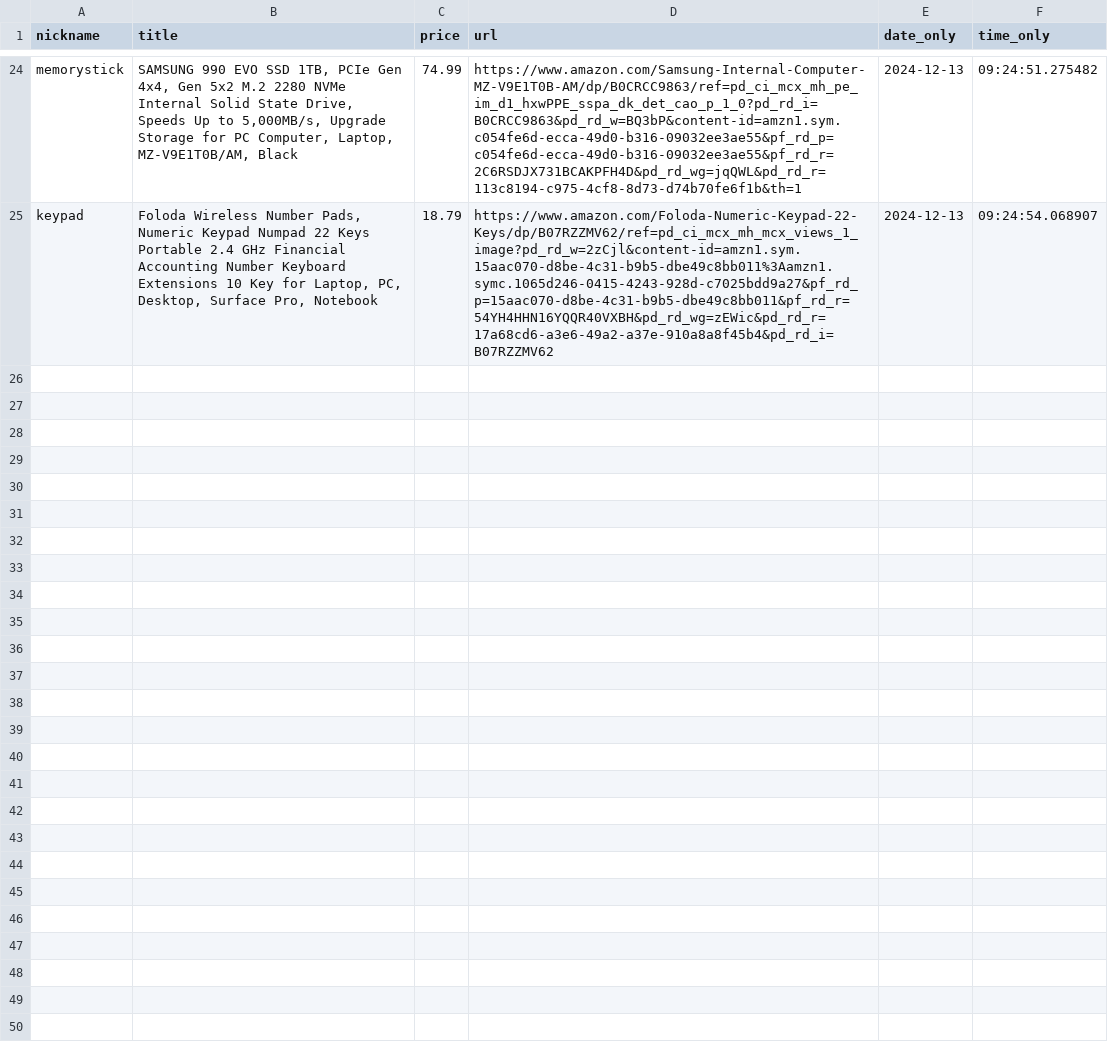
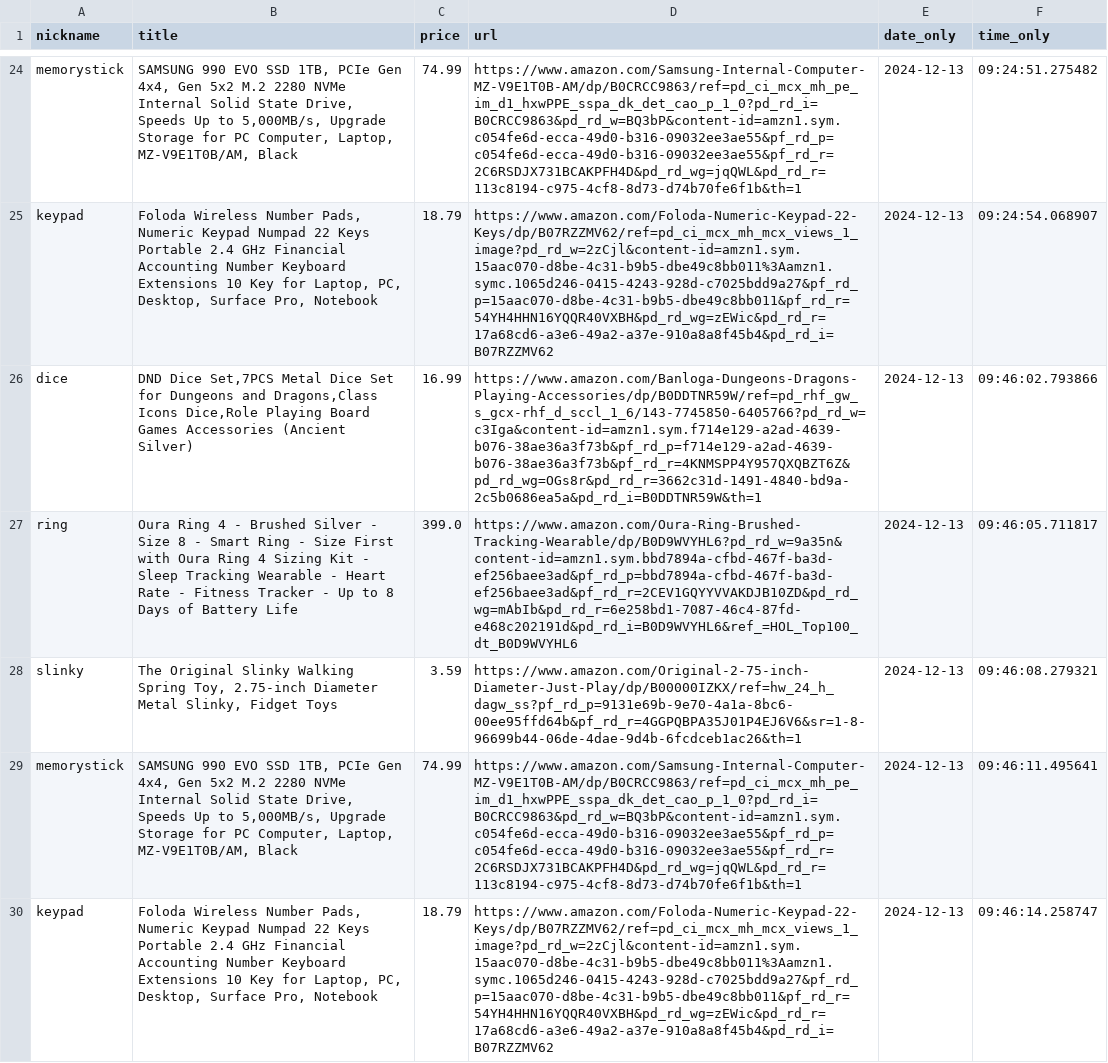
Before and after one commit to ChristopherGoodpaster/CapstoneProject, a CSV file: price_history.csv, drawn as a sheet; only a part is shown, gaps mark what is left out; the diff covers the shown part only.

```diff
--- a/price_history.csv
+++ b/price_history.csv
@@ -25 +25,6 @@ memorystick,"SAMSUNG 990 EVO SSD 1TB, PCIe Gen 4x4, Gen 5x2 M.2 2280 NVMe Intern
 keypad,"Foloda Wireless Number Pads, Numeric Keypad Numpad 22 Keys Portable 2.4 GHz Financial Accounting Number Keyboard Extensions 10 Key for Laptop, PC, Desktop, Surface Pro, Notebook",18.79,https://www.amazon.com/Foloda-Numeric-Keypad-22-Keys/dp/B07RZZMV62/ref=pd_ci_mcx_mh_mcx_views_1_image?pd_rd_w=2zCjl&content-id=amzn1.sym.15aac070-d8be-4c31-b9b5-dbe49c8bb011%3Aamzn1.symc.1065d246-0415-4243-928d-c7025bdd9a27&pf_rd_p=15aac070-d8be-4c31-b9b5-dbe49c8bb011&pf_rd_r=54YH4HHN16YQQR40VXBH&pd_rd_wg=zEWic&pd_rd_r=17a68cd6-a3e6-49a2-a37e-910a8a8f45b4&pd_rd_i=B07RZZMV62,2024-12-13,09:24:54.068907
+dice,"DND Dice Set,7PCS Metal Dice Set for Dungeons and Dragons,Class Icons Dice,Role Playing Board Games Accessories (Ancient Silver)",16.99,https://www.amazon.com/Banloga-Dungeons-Dragons-Playing-Accessories/dp/B0DDTNR59W/ref=pd_rhf_gw_s_gcx-rhf_d_sccl_1_6/143-7745850-6405766?pd_rd_w=c3Iga&content-id=amzn1.sym.f714e129-a2ad-4639-b076-38ae36a3f73b&pf_rd_p=f714e129-a2ad-4639-b076-38ae36a3f73b&pf_rd_r=4KNMSPP4Y957QXQBZT6Z&pd_rd_wg=OGs8r&pd_rd_r=3662c31d-1491-4840-bd9a-2c5b0686ea5a&pd_rd_i=B0DDTNR59W&th=1,2024-12-13,09:46:02.793866
+ring,Oura Ring 4 - Brushed Silver - Size 8 - Smart Ring - Size First with Oura Ring 4 Sizing Kit - Sleep Tracking Wearable - Heart Rate - Fitness Tracker - Up to 8 Days of Battery Life,399.0,https://www.amazon.com/Oura-Ring-Brushed-Tracking-Wearable/dp/B0D9WVYHL6?pd_rd_w=9a35n&content-id=amzn1.sym.bbd7894a-cfbd-467f-ba3d-ef256baee3ad&pf_rd_p=bbd7894a-cfbd-467f-ba3d-ef256baee3ad&pf_rd_r=2CEV1GQYYVVAKDJB10ZD&pd_rd_wg=mAbIb&pd_rd_r=6e258bd1-7087-46c4-87fd-e468c202191d&pd_rd_i=B0D9WVYHL6&ref_=HOL_Top100_dt_B0D9WVYHL6,2024-12-13,09:46:05.711817
+slinky,"The Original Slinky Walking Spring Toy, 2.75-inch Diameter Metal Slinky, Fidget Toys",3.59,https://www.amazon.com/Original-2-75-inch-Diameter-Just-Play/dp/B00000IZKX/ref=hw_24_h_dagw_ss?pf_rd_p=9131e69b-9e70-4a1a-8bc6-00ee95ffd64b&pf_rd_r=4GGPQBPA35J01P4EJ6V6&sr=1-8-96699b44-06de-4dae-9d4b-6fcdceb1ac26&th=1,2024-12-13,09:46:08.279321
+memorystick,"SAMSUNG 990 EVO SSD 1TB, PCIe Gen 4x4, Gen 5x2 M.2 2280 NVMe Internal Solid State Drive, Speeds Up to 5,000MB/s, Upgrade Storage for PC Computer, Laptop, MZ-V9E1T0B/AM, Black",74.99,https://www.amazon.com/Samsung-Internal-Computer-MZ-V9E1T0B-AM/dp/B0CRCC9863/ref=pd_ci_mcx_mh_pe_im_d1_hxwPPE_sspa_dk_det_cao_p_1_0?pd_rd_i=B0CRCC9863&pd_rd_w=BQ3bP&content-id=amzn1.sym.c054fe6d-ecca-49d0-b316-09032ee3ae55&pf_rd_p=c054fe6d-ecca-49d0-b316-09032ee3ae55&pf_rd_r=2C6RSDJX731BCAKPFH4D&pd_rd_wg=jqQWL&pd_rd_r=113c8194-c975-4cf8-8d73-d74b70fe6f1b&th=1,2024-12-13,09:46:11.495641
+keypad,"Foloda Wireless Number Pads, Numeric Keypad Numpad 22 Keys Portable 2.4 GHz Financial Accounting Number Keyboard Extensions 10 Key for Laptop, PC, Desktop, Surface Pro, Notebook",18.79,https://www.amazon.com/Foloda-Numeric-Keypad-22-Keys/dp/B07RZZMV62/ref=pd_ci_mcx_mh_mcx_views_1_image?pd_rd_w=2zCjl&content-id=amzn1.sym.15aac070-d8be-4c31-b9b5-dbe49c8bb011%3Aamzn1.symc.1065d246-0415-4243-928d-c7025bdd9a27&pf_rd_p=15aac070-d8be-4c31-b9b5-dbe49c8bb011&pf_rd_r=54YH4HHN16YQQR40VXBH&pd_rd_wg=zEWic&pd_rd_r=17a68cd6-a3e6-49a2-a37e-910a8a8f45b4&pd_rd_i=B07RZZMV62,2024-12-13,09:46:14.258747
```
Also changed, not shown: 5 added rows elsewhere in this file, 2 other files.
